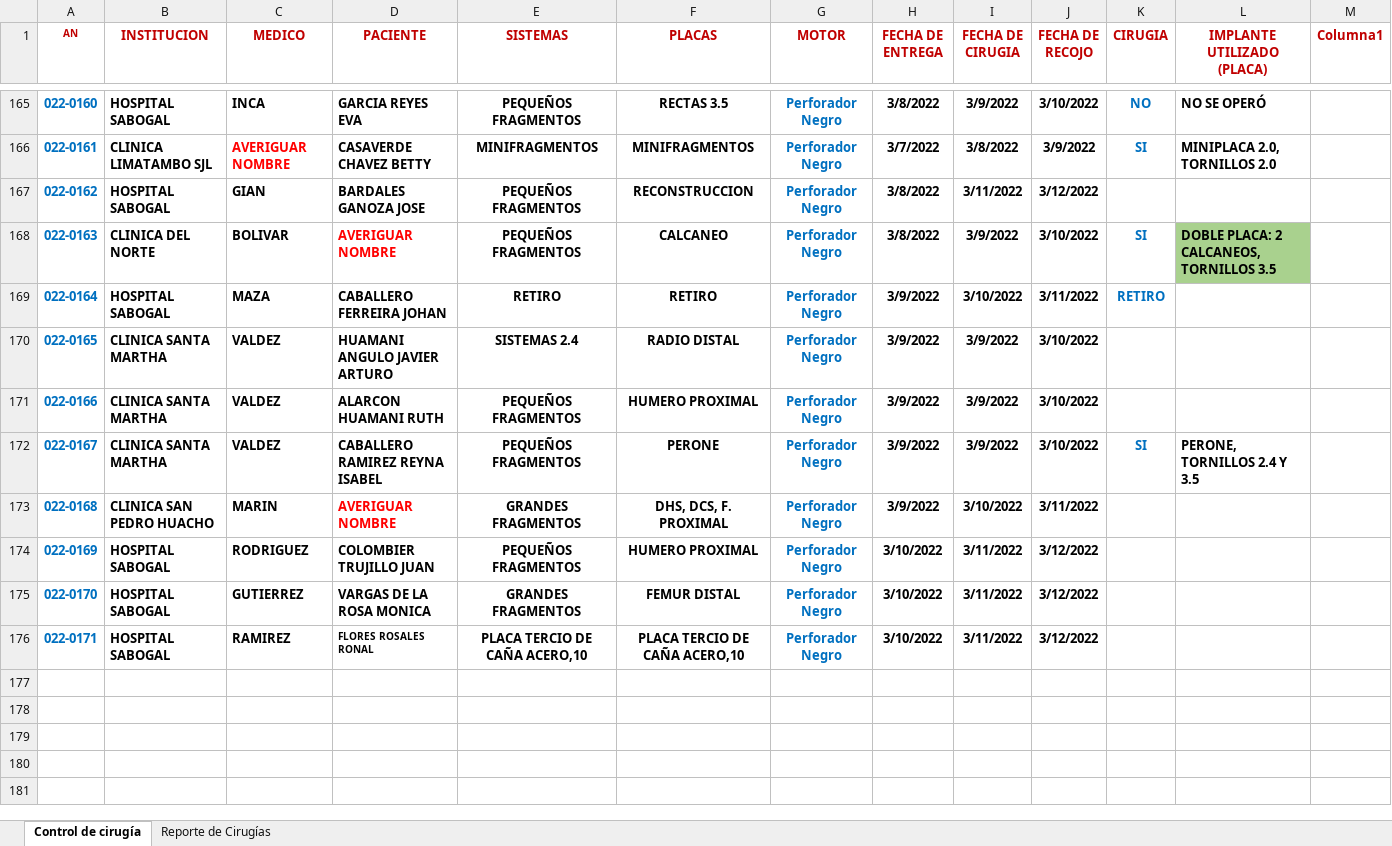
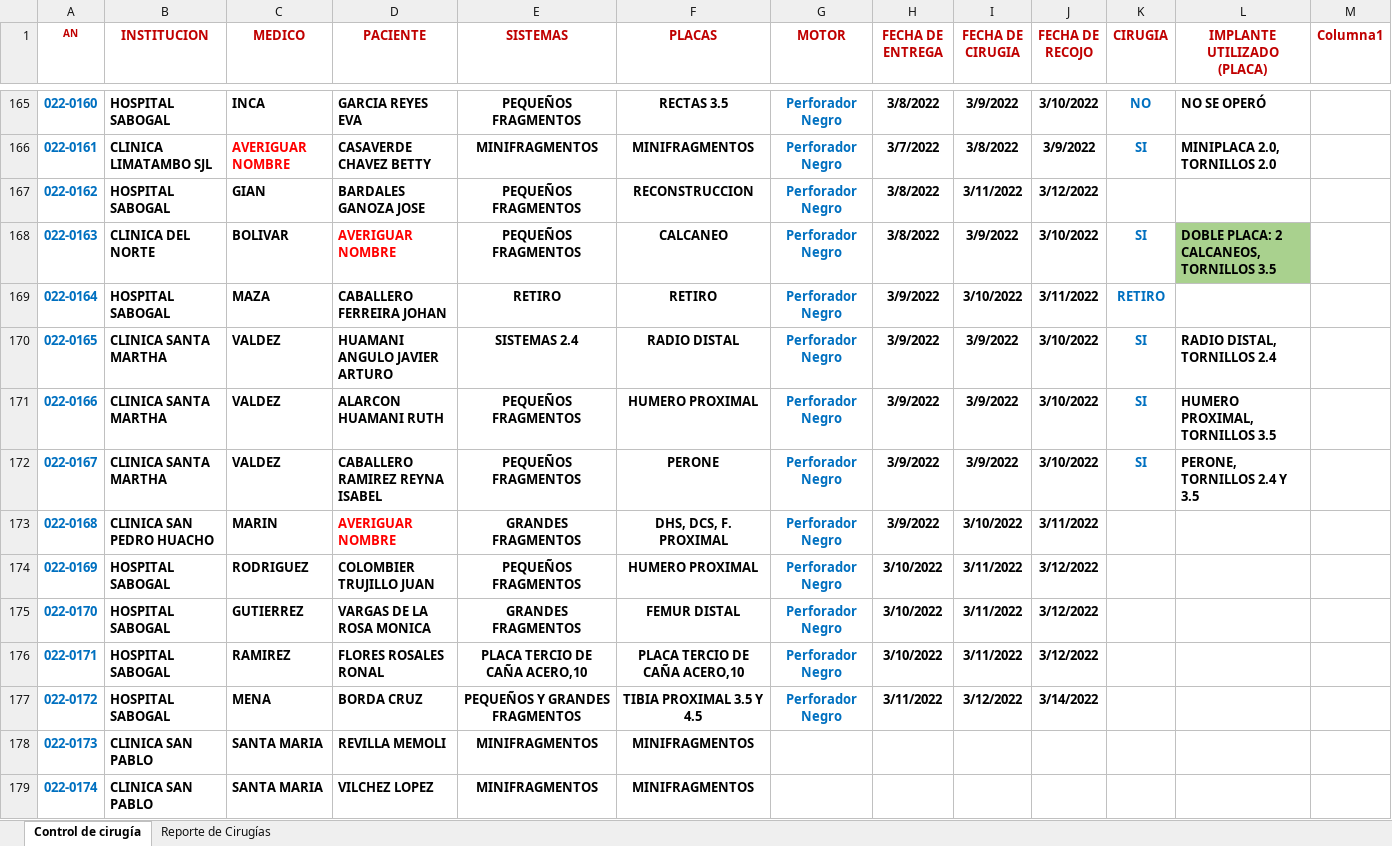
Before and after one commit to davidisaias07/Control-cx-2022, an Excel workbook: Control de cirugía 2022.xlsx, sheet Control de cirugía, drawn as a sheet; only a part is shown, gaps mark what is left out; values as stored, in another font and other column widths than the file's, no borders; table styles not drawn; the diff names each change by its address in the sheet, - before the commit and + after, or states it on an @@ line.

Commit message:
Actualizacion 11/3

```diff
--- a/Control de cirugía 2022.xlsx (sheet Control de cirugía)
+++ b/Control de cirugía 2022.xlsx (sheet Control de cirugía)
-K170:K171 (CIRUGIA): (empty)
+K170:K171 (CIRUGIA): SI
-L170 (IMPLANTE UTILIZADO (PLACA)): (empty)
+L170 (IMPLANTE UTILIZADO (PLACA)): RADIO DISTAL, TORNILLOS 2.4
-L171 (IMPLANTE UTILIZADO (PLACA)): (empty)
+L171 (IMPLANTE UTILIZADO (PLACA)): HUMERO PROXIMAL, TORNILLOS 3.5
@@ D176 text size: larger @@
+row 177: 022-0172 | HOSPITAL SABOGAL | MENA | BORDA CRUZ | PEQUEÑOS Y GRANDES FRAGMENTOS | TIBIA PROXIMAL 3.5 Y 4.5 | Perforador Negro | 3/11/2022 | 3/12/2022 | 3/14/2022
+row 178: 022-0173 | CLINICA SAN PABLO | SANTA MARIA | REVILLA MEMOLI | MINIFRAGMENTOS | MINIFRAGMENTOS
+row 179: 022-0174 | CLINICA SAN PABLO | SANTA MARIA | VILCHEZ LOPEZ | MINIFRAGMENTOS | MINIFRAGMENTOS
```
Also changed, not shown: formulas that keep their value.
